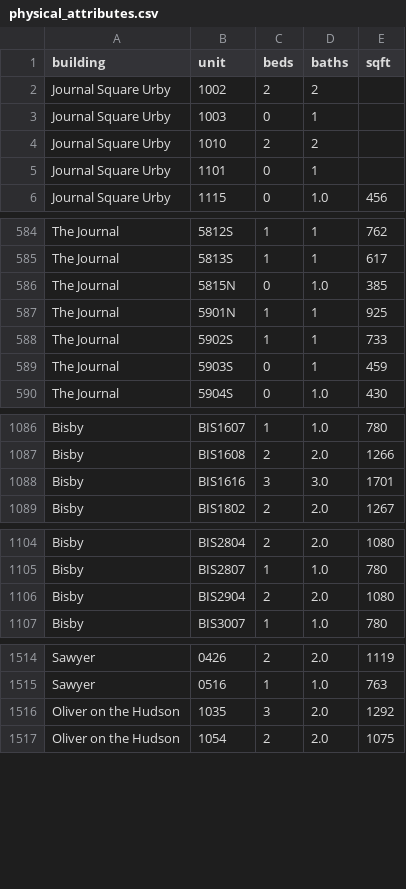
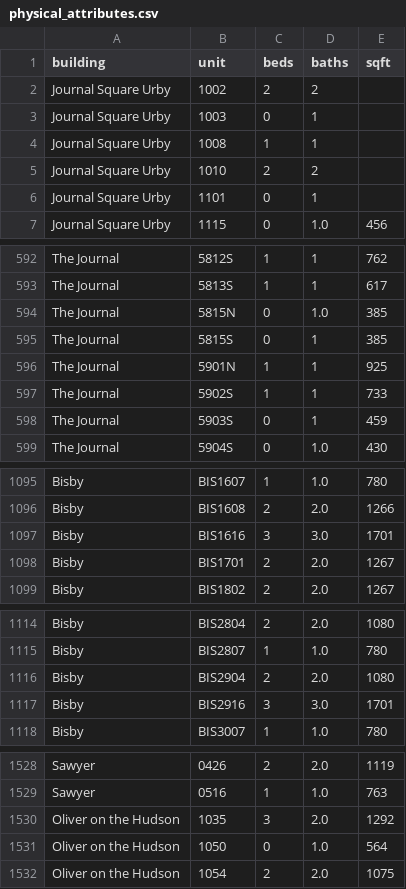
Before and after one commit to akski87/market-monitor, a CSV file: markets/jersey-city/data/exports/physical_attributes.csv, drawn as a sheet; only a part is shown, gaps mark what is left out; the diff covers the shown part only.

```diff
--- a/markets/jersey-city/data/exports/physical_attributes.csv
+++ b/markets/jersey-city/data/exports/physical_attributes.csv
@@ -3,2 +3,3 @@ Journal Square Urby,1002,2,2,
 Journal Square Urby,1003,0,1,
+Journal Square Urby,1008,1,1,
 Journal Square Urby,1010,2,2,
@@ -586,2 +594,3 @@ The Journal,5813S,1,1,617
 The Journal,5815N,0,1.0,385
+The Journal,5815S,0,1,385
 The Journal,5901N,1,1,925
@@ -1088,2 +1097,3 @@ Bisby,BIS1608,2,2.0,1266
 Bisby,BIS1616,3,3.0,1701
+Bisby,BIS1701,2,2.0,1267
 Bisby,BIS1802,2,2.0,1267
@@ -1106,2 +1116,3 @@ Bisby,BIS2807,1,1.0,780
 Bisby,BIS2904,2,2.0,1080
+Bisby,BIS2916,3,3.0,1701
 Bisby,BIS3007,1,1.0,780
@@ -1516,2 +1530,3 @@ Sawyer,0516,1,1.0,763
 Oliver on the Hudson,1035,3,2.0,1292
+Oliver on the Hudson,1050,0,1.0,564
 Oliver on the Hudson,1054,2,2.0,1075
```
Also changed, not shown: 10 added rows elsewhere in this file, markets/jersey-city/data/exports/units_12mo.csv, markets/jersey-city/data/exports/units_latest.csv, 26 other files.
